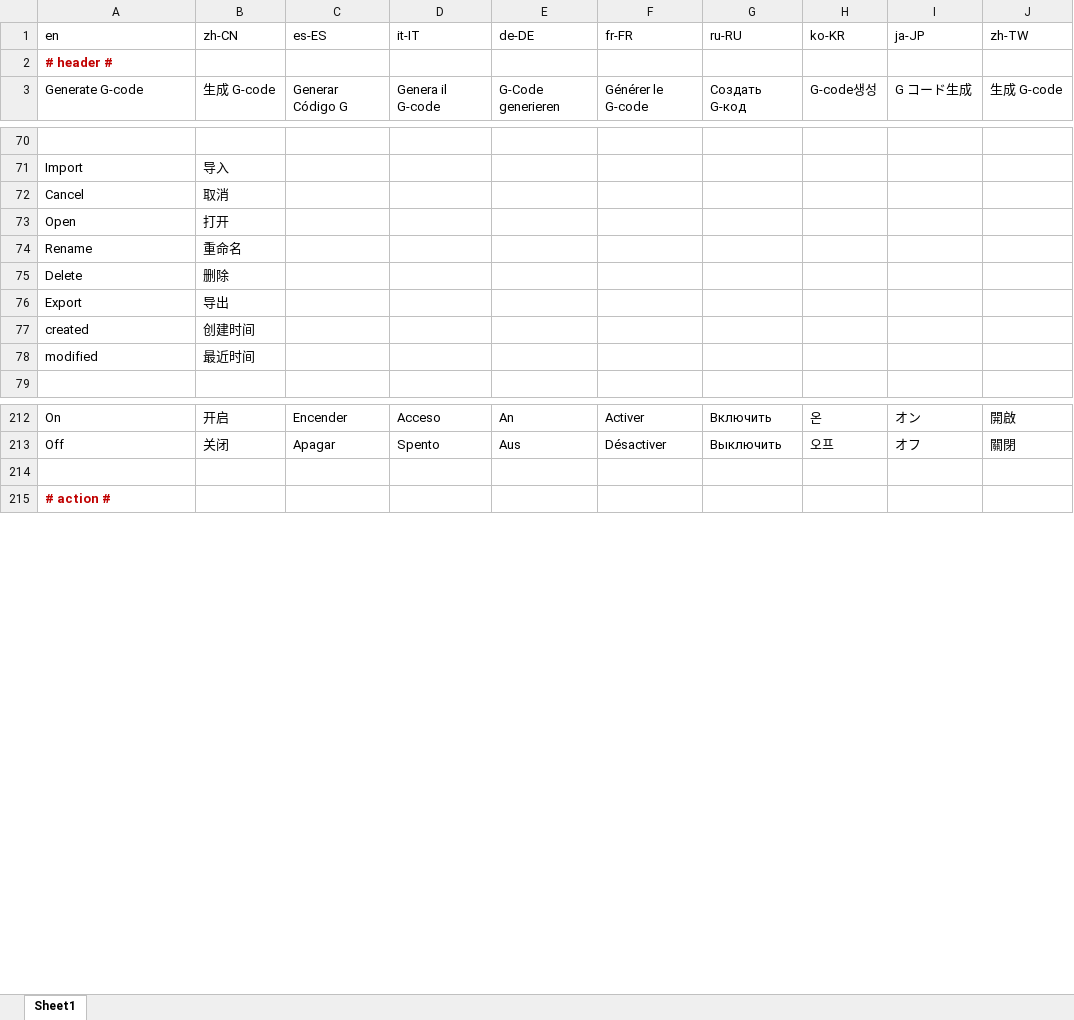
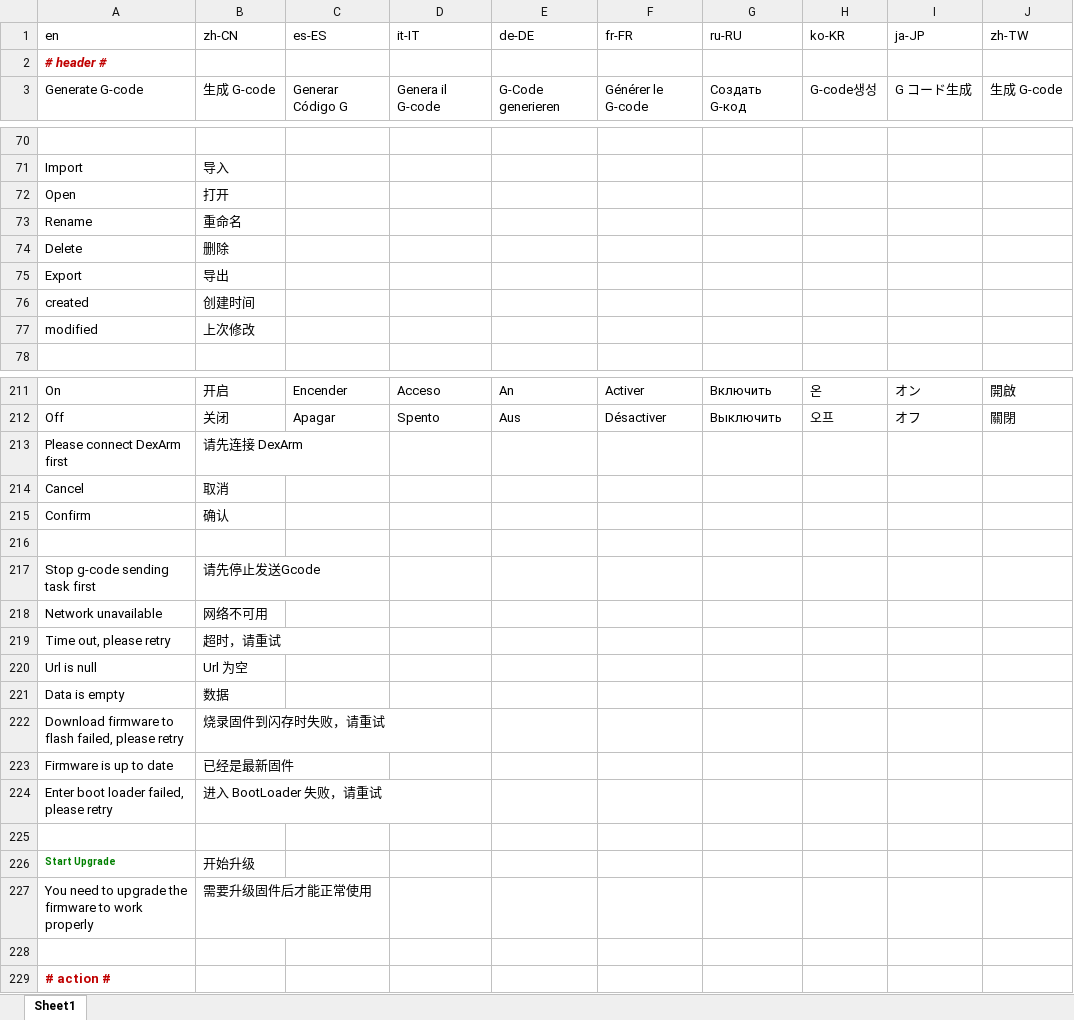
Before and after one commit to Rotrics-Dev/rotrics-studio-app, an Excel workbook: web/i18n.xlsx, sheet Sheet1, drawn as a sheet; only a part is shown, gaps mark what is left out; values as stored, in another font and other column widths than the file's, no borders; addresses are those after the commit; the diff names each change by its address in the sheet, - before the commit and + after, or states it on an @@ line.

```diff
--- a/web/i18n.xlsx (sheet Sheet1)
+++ b/web/i18n.xlsx (sheet Sheet1)
-A2 italic: off
+A2 italic: on
-B77 (zh-CN): 最近时间
+B77 (zh-CN): 上次修改
+row 213: Please connect DexArm first | 请先连接 DexArm
@@ row 72 moved to row 214: Cancel @@
+row 215: Confirm | 确认
+row 216: (empty)
+row 217: Stop g-code sending task first | 请先停止发送Gcode
+row 218: Network unavailable | 网络不可用
+row 219: Time out, please retry | 超时，请重试
+row 220: Url is null | Url 为空
+row 221: Data is empty | 数据
+row 222: Download firmware to flash failed, please retry | 烧录固件到闪存时失败，请重试
+row 223: Firmware is up to date | 已经是最新固件
+row 224: Enter boot loader failed, please retry | 进入 BootLoader 失败，请重试
+row 225: (empty)
+row 226: Start Upgrade | 开始升级
+row 227: You need to upgrade the firmware to work properly | 需要升级固件后才能正常使用
```
Also changed, not shown: 5 other files.
